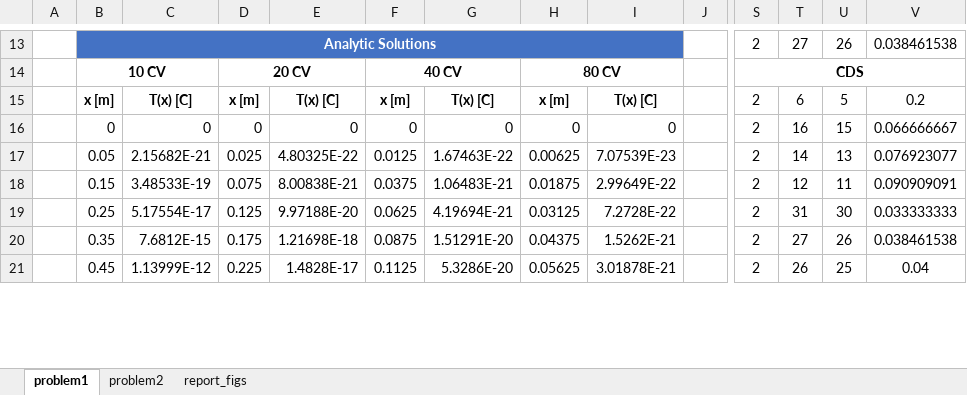
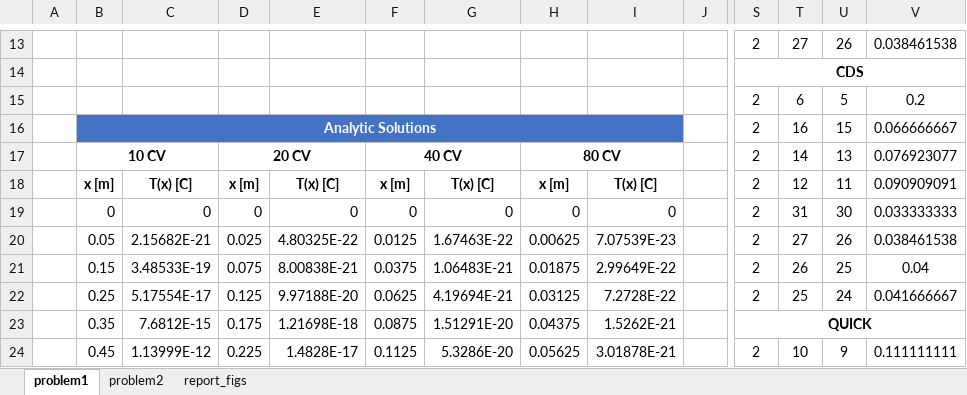
Before and after one commit to akiar/CFD_course, an Excel workbook: assignment_3/assignment_3.xlsx, sheet problem1, drawn as a sheet; only a part is shown, gaps mark what is left out; values as stored, in another font and other column widths than the file's, no borders; charts and pictures not drawn; removed rows and columns are numbered as before the commit, all else as after; rows hold the shown columns only; the diff covers the shown part only; the diff names each change by its address in the sheet, - before the commit and + after, or states it on an @@ line.

Commit message:
Assignment 3 submitted

```diff
--- a/assignment_3/assignment_3.xlsx (sheet problem1)
+++ b/assignment_3/assignment_3.xlsx (sheet problem1)
-B13: Analytic Solutions
+B13: (empty)
-B13:I13 fill: #4472C4
+B13:I13 fill: none
-B13:I13 merged
-row 14:  | 10 CV |  | 20 CV |  | 40 CV |  | 80 CV |  |  | CDS
+row 14:  |  |  |  |  |  |  |  |  |  | CDS
+row 15:  |  |  |  |  |  |  |  |  |  | 2 | 6 | 5 | 0.2
+row 16:  | Analytic Solutions |  |  |  |  |  |  |  |  | 2 | 16 | 15 | 0.066666667
+row 17:  | 10 CV |  | 20 CV |  | 40 CV |  | 80 CV |  |  | 2 | 14 | 13 | 0.076923077
-T18: 6
+T18: 12
-U18: 5
+U18: 11
-V18: 0.2
+V18: 0.090909091
-T19: 16
+T19: 31
-U19: 15
+U19: 30
-V19: 0.066666667
+V19: 0.033333333
-T20: 14
+T20: 27
-U20: 13
+U20: 26
-V20: 0.076923077
+V20: 0.038461538
-T21: 12
+T21: 26
-U21: 11
+U21: 25
-V21: 0.090909091
+V21: 0.04
-T22: 31
+T22: 25
-U22: 30
+U22: 24
-V22: 0.033333333
+V22: 0.041666667
-S23: 2
+S23: QUICK
-S23 bold: off
+S23 bold: on
+S23:V23 merged
-T23: 27
+T23: (empty)
-U23: 26
+U23: (empty)
-V23: 0.038461538
+V23: (empty)
-T24: 26
+T24: 10
-U24: 25
+U24: 9
-V24: 0.04
+V24: 0.111111111
```
Also changed, not shown: 8 added rows, 8 removed rows, 17 edited cells, cell formats and merged cells elsewhere in this sheet, sheet problem2, formulas that keep their value, charts or pictures, 42 other files.
